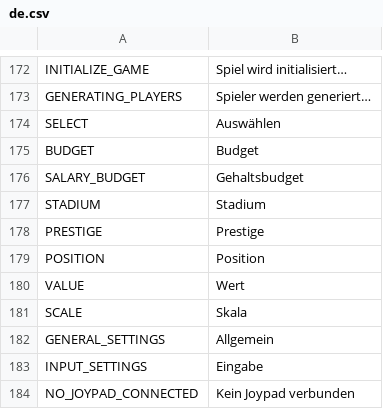
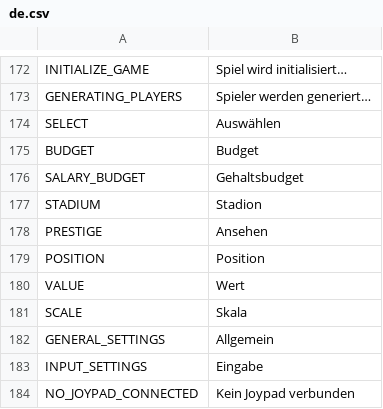
Before and after one commit to dulvui/99managers-futsal-edition, a CSV file: translations/de.csv, drawn as a sheet; only a part is shown, gaps mark what is left out.

Commit message:
Translated using Weblate (German)
Currently translated at 100.0% (277 of 277 strings)

Translation: 99 Managers Futsal Edition/game
Translate-URL: https://hosted.weblate.org/projects/99-managers-futsal-edition/game/de/

```diff
--- a/translations/de.csv
+++ b/translations/de.csv
@@ -176,4 +176,4 @@
 "SALARY_BUDGET","Gehaltsbudget"
-"STADIUM","Stadium"
-"PRESTIGE","Prestige"
+"STADIUM","Stadion"
+"PRESTIGE","Ansehen"
 "POSITION","Position"
```
